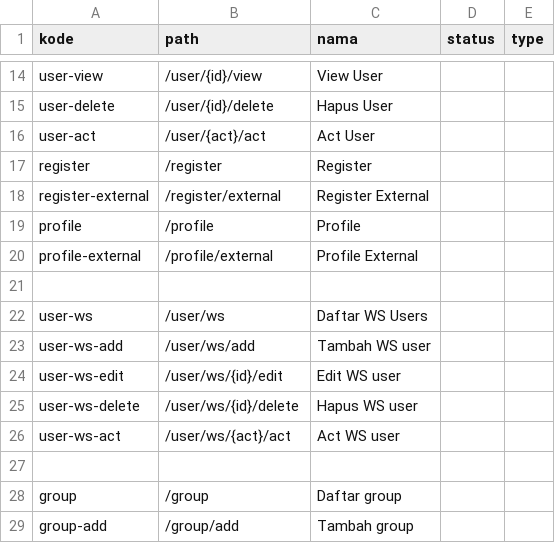
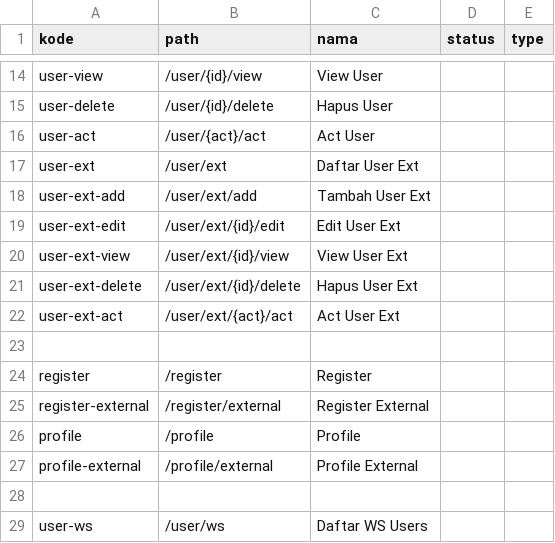
Before and after one commit to cendekia-mu/opensipkd-base, a CSV file: opensipkd/base/scripts/data/routes.csv, drawn as a sheet; only a part is shown, gaps mark what is left out; the shorter side is filled out with more unchanged rows; the diff names each change by its address in the sheet, - before the commit and + after, or states it on an @@ line.

Commit message:
perbaikan initialize

```diff
--- a/opensipkd/base/scripts/data/routes.csv
+++ b/opensipkd/base/scripts/data/routes.csv
+row 17: user-ext | /user/ext | Daftar User Ext
+row 18: user-ext-add | /user/ext/add | Tambah User Ext
+row 19: user-ext-edit | /user/ext/{id}/edit | Edit User Ext
+row 20: user-ext-view | /user/ext/{id}/view | View User Ext
+row 21: user-ext-delete | /user/ext/{id}/delete | Hapus User Ext
+row 22: user-ext-act | /user/ext/{act}/act | Act User Ext
+row 23: (empty)
```
